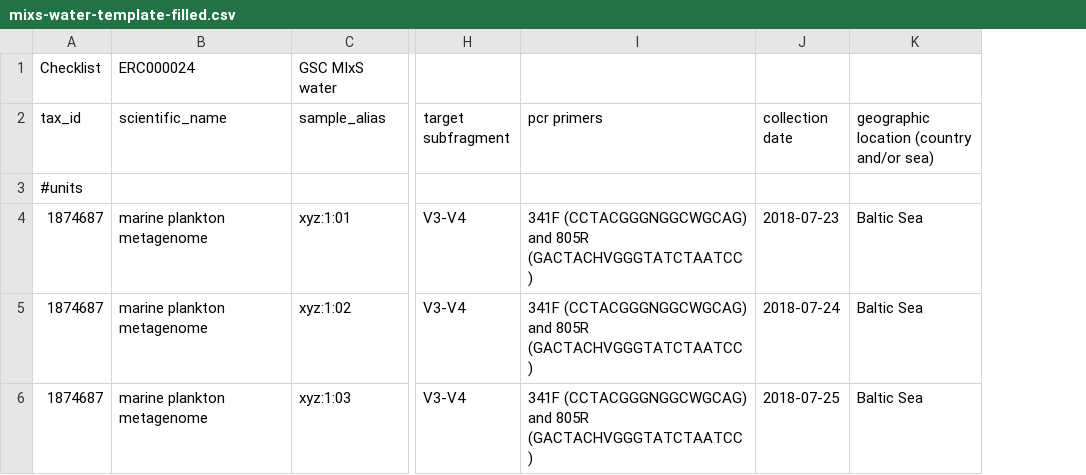
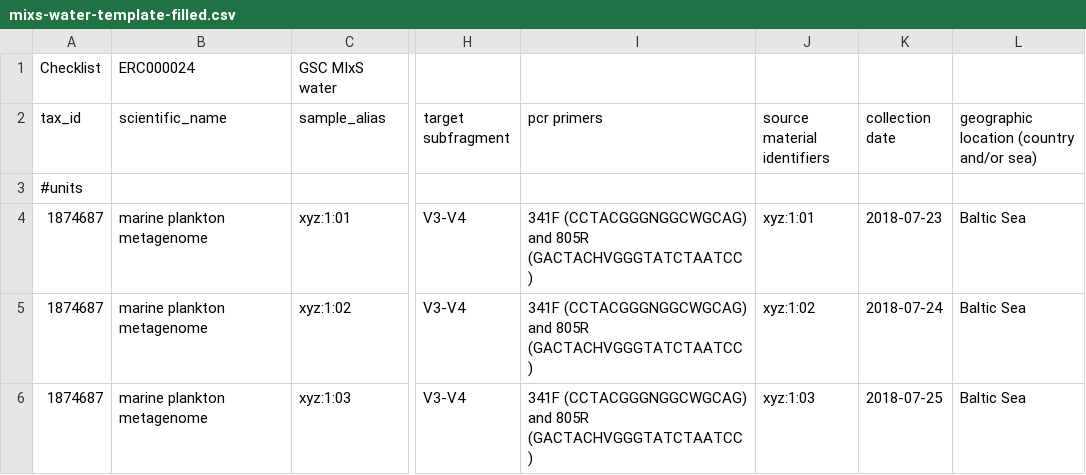
Before and after one commit to biodiversitydata-se/mol-data, a CSV file: docs/_static/tables/mixs-water-template-filled.csv, drawn as a sheet; only a part is shown, gaps mark what is left out; the diff names each change by its address in the sheet, - before the commit and + after, or states it on an @@ line.

```diff
--- a/docs/_static/tables/mixs-water-template-filled.csv
+++ b/docs/_static/tables/mixs-water-template-filled.csv
+column J (source material identifiers), rows 4-6: xyz:1:01 | xyz:1:02 | xyz:1:03
```
Also changed, not shown: docs/_static/tables/mixs-water-template-edited.csv, docs/_static/tables/mixs-water-template.csv, 11 other files.
